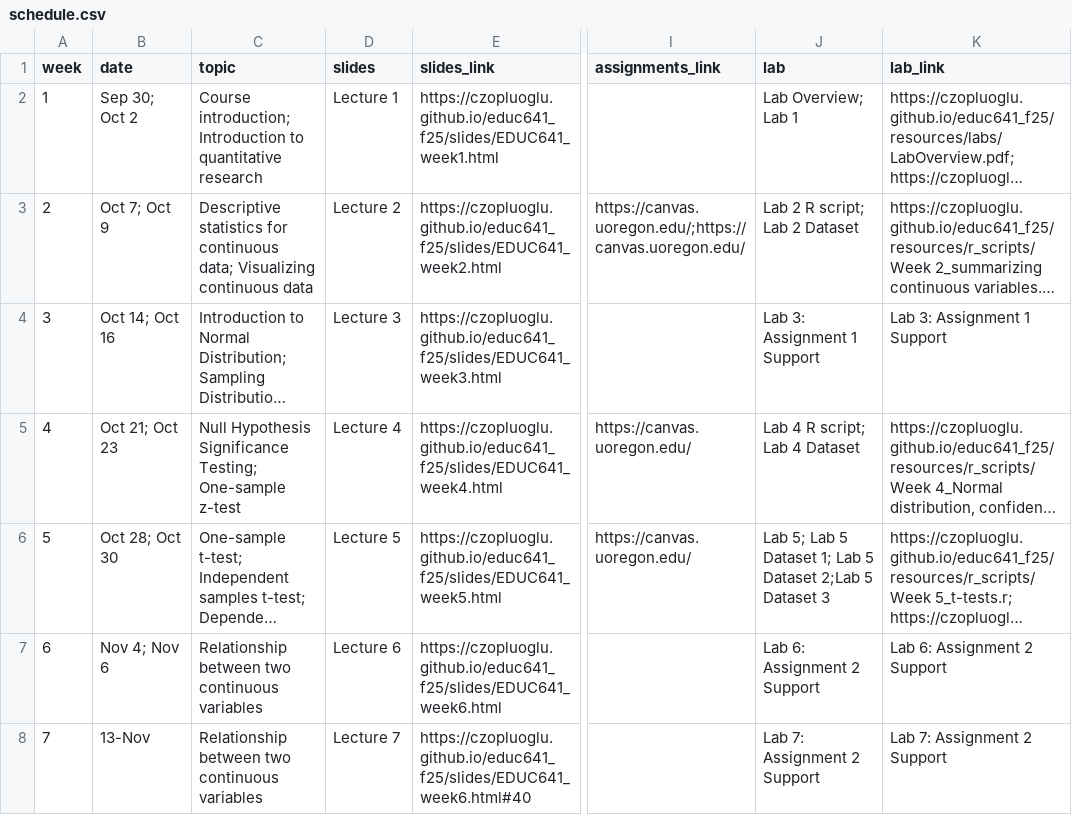
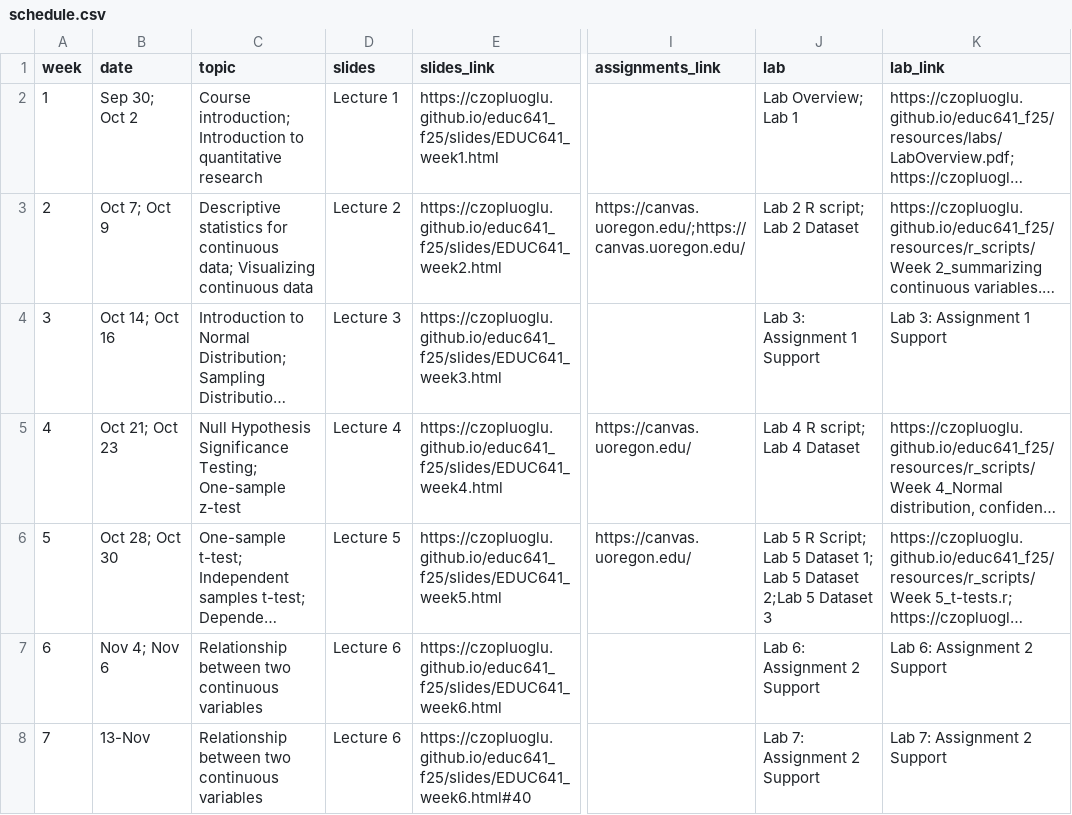
Before and after one commit to czopluoglu/educ641_f25, a CSV file: docs/resources/schedule.csv, drawn as a sheet; only a part is shown, gaps mark what is left out; long unchanged cells end in …; the diff covers the shown part only; the diff names each change by its address in the sheet, - before the commit and + after, or states it on an @@ line.

```diff
--- a/docs/resources/schedule.csv
+++ b/docs/resources/schedule.csv
-J6 (lab): Lab 5; Lab 5…
+J6 (lab): Lab 5 R Script; Lab 5…
-D8 (slides): Lecture 7
+D8 (slides): Lecture 6
```
Also changed, not shown: 12 edited cells elsewhere in this file, resources/schedule.csv, 36 other files.
